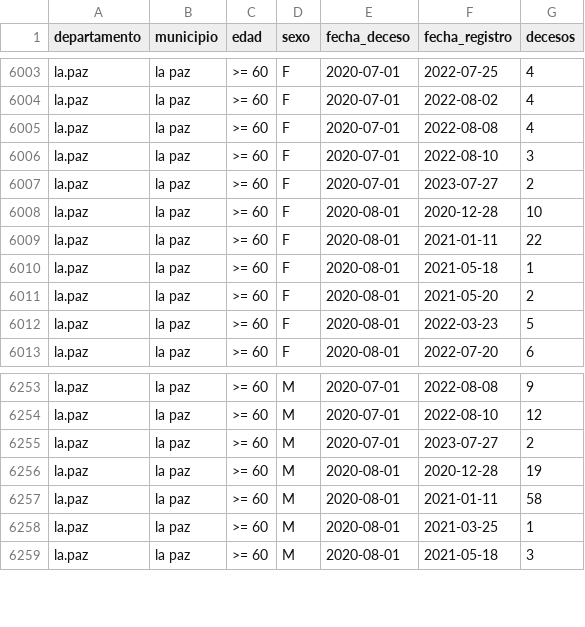
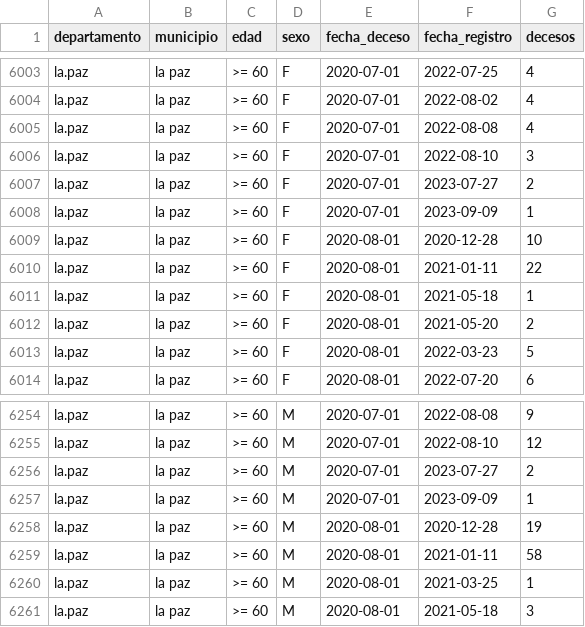
Before and after one commit to sociedatos/bo-mortalidad, a CSV file: hechos.vitales.covid.csv, drawn as a sheet; only a part is shown, gaps mark what is left out.

Commit message:
[ci] actualización siahv covid

```diff
--- a/hechos.vitales.covid.csv
+++ b/hechos.vitales.covid.csv
@@ -6007,2 +6007,3 @@ la.paz,la paz,>= 60,F,2020-07-01,2022-08-10,3
 la.paz,la paz,>= 60,F,2020-07-01,2023-07-27,2
+la.paz,la paz,>= 60,F,2020-07-01,2023-09-09,1
 la.paz,la paz,>= 60,F,2020-08-01,2020-12-28,10
@@ -6255,2 +6256,3 @@ la.paz,la paz,>= 60,M,2020-07-01,2022-08-10,12
 la.paz,la paz,>= 60,M,2020-07-01,2023-07-27,2
+la.paz,la paz,>= 60,M,2020-07-01,2023-09-09,1
 la.paz,la paz,>= 60,M,2020-08-01,2020-12-28,19
```
